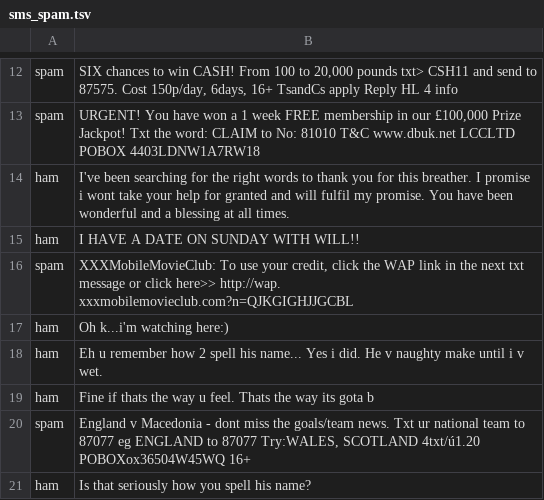
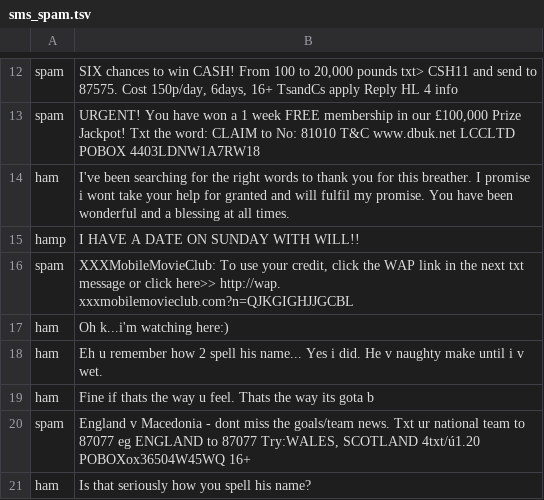
Before and after one commit to AayushNeupane1/phising-sms-classifier, a TSV file: data/sms_spam.tsv, drawn as a sheet; only a part is shown, gaps mark what is left out.

Commit message:
updated code in train.py and data

```diff
--- a/data/sms_spam.tsv
+++ b/data/sms_spam.tsv
@@ -14,3 +14,3 @@ spam	URGENT! You have won a 1 week FREE membership in our £100,000 Prize Jackpo
 ham	I've been searching for the right words to thank you for this breather. I promise i wont take your help for granted and will fulfil my promise. You have been wonderful and a blessing at all times.
-ham	I HAVE A DATE ON SUNDAY WITH WILL!!
+hamp	I HAVE A DATE ON SUNDAY WITH WILL!!
 spam	XXXMobileMovieClub: To use your credit, click the WAP link in the next txt message or click here>> http://wap. xxxmobilemovieclub.com?n=QJKGIGHJJGCBL
```
Also changed, not shown: 4 other files.
